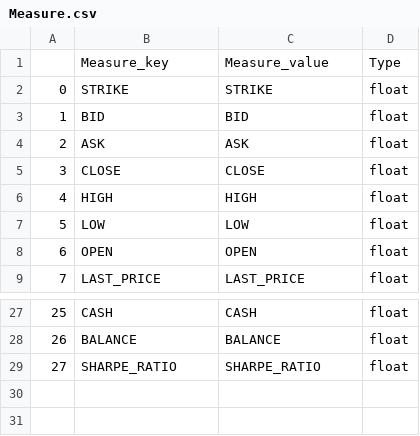
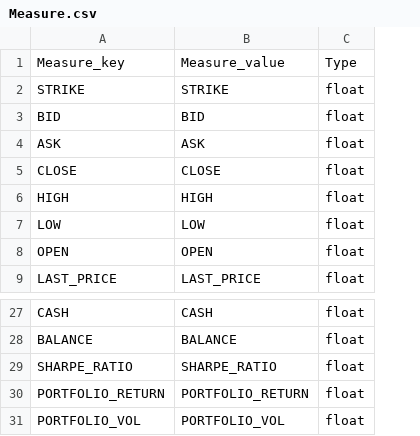
Before and after one commit to Ocrim93/Stochastic-Pricing-Model, a CSV file: Prototype/input/Measure.csv, drawn as a sheet; only a part is shown, gaps mark what is left out; removed rows and columns are numbered as before the commit, all else as after; the diff names each change by its address in the sheet, - before the commit and + after, or states it on an @@ line.

```diff
--- a/Prototype/input/Measure.csv
+++ b/Prototype/input/Measure.csv
-column A, rows 2-9: 0 | 1 | 2 | 3 | 4 | 5 | 6 | 7; rows 27-29: 25 | 26 | 27
+row 30: PORTFOLIO_RETURN | PORTFOLIO_RETURN | float
+row 31: PORTFOLIO_VOL | PORTFOLIO_VOL | float
```
Also changed, not shown: Prototype/input/ticker/Index.csv, Prototype/input/ticker/InterestRate.csv, 12 other files.
